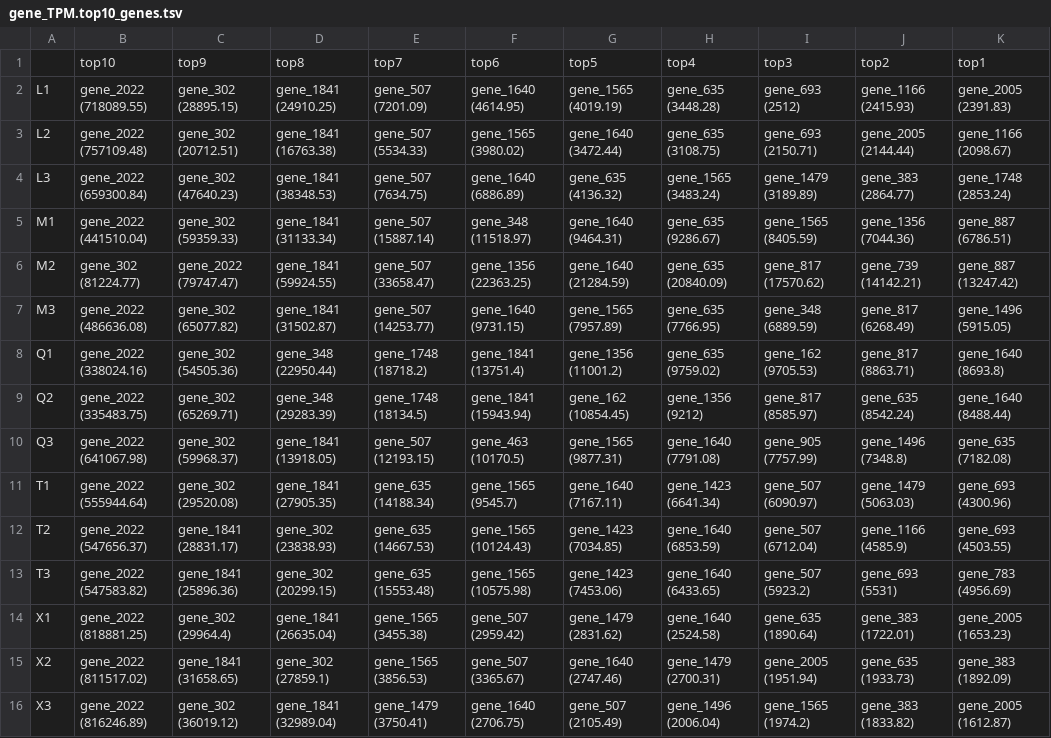
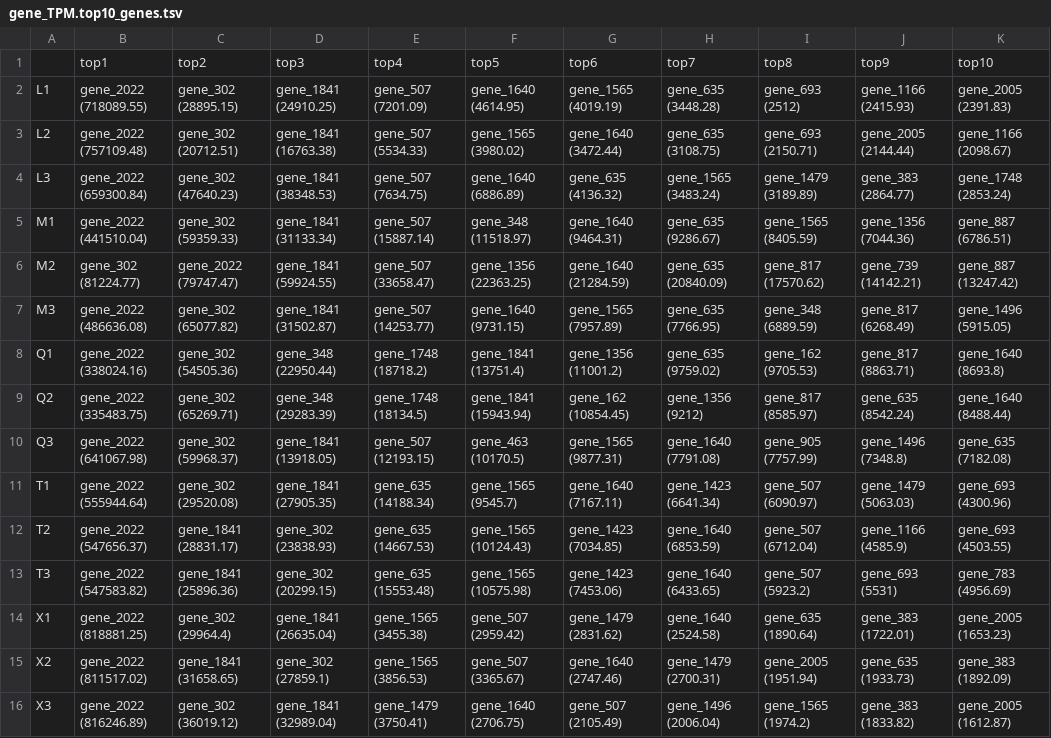
Before and after one commit to d2jvkpn/BioinformaticsAnalysis, a TSV file: Gene_expression/example/group/gene_TPM.top10_genes.tsv, drawn as a sheet.

Commit message:
Update gene_TPM.top10_genes.tsv

```diff
--- a/Gene_expression/example/group/gene_TPM.top10_genes.tsv
+++ b/Gene_expression/example/group/gene_TPM.top10_genes.tsv
@@ -1,2 +1,2 @@
-	top10	top9	top8	top7	top6	top5	top4	top3	top2	top1
+	top1	top2	top3	top4	top5	top6	top7	top8	top9	top10
 L1	gene_2022 (718089.55)	gene_302 (28895.15)	gene_1841 (24910.25)	gene_507 (7201.09)	gene_1640 (4614.95)	gene_1565 (4019.19)	gene_635 (3448.28)	gene_693 (2512)	gene_1166 (2415.93)	gene_2005 (2391.83)
```
